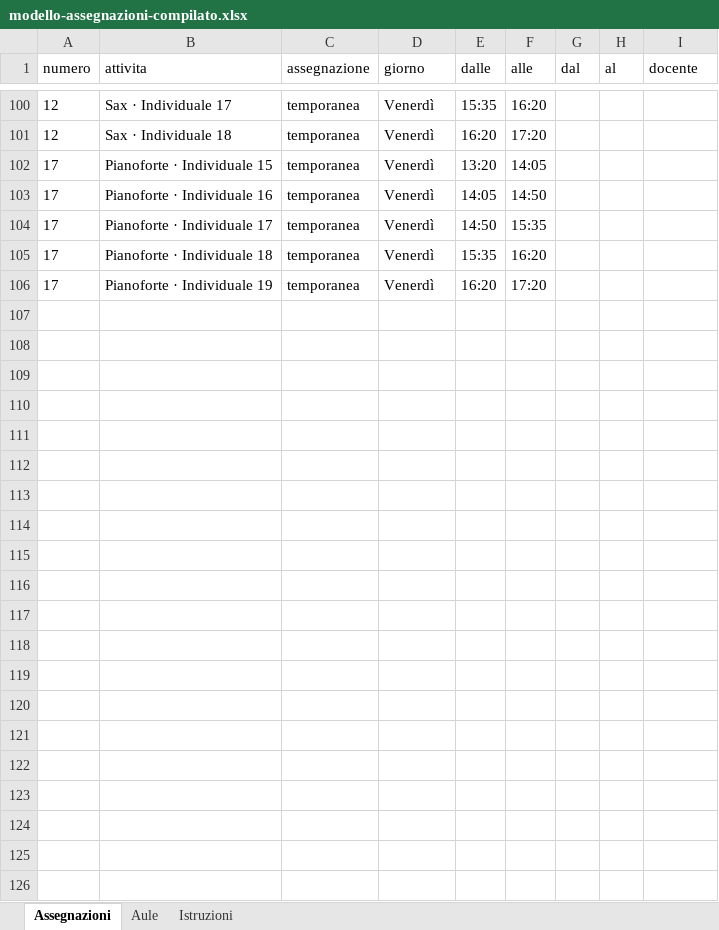
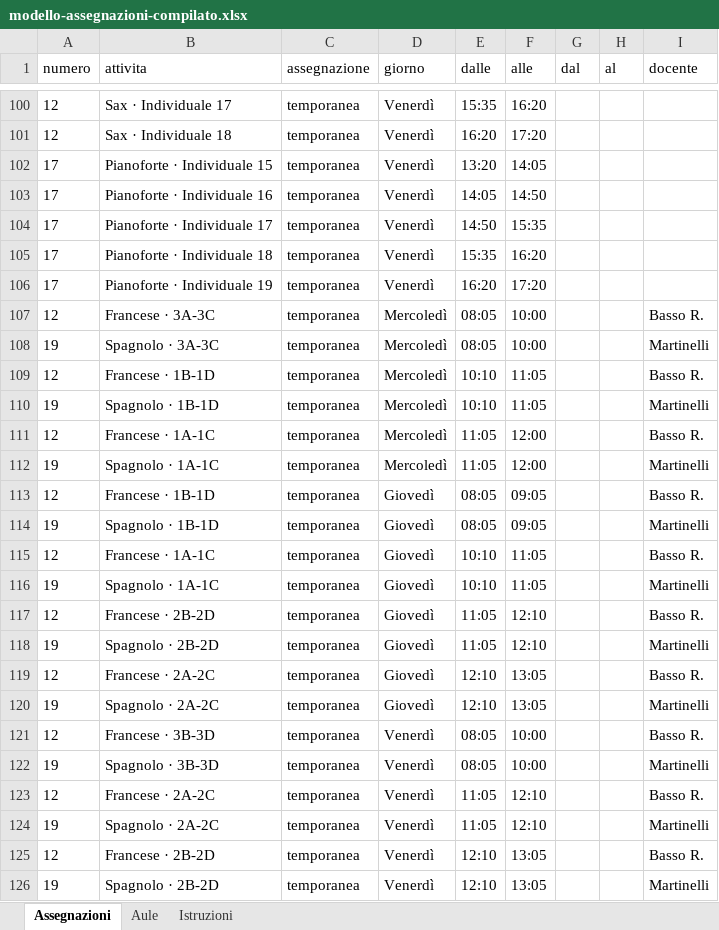
Before and after one commit to dati-grezzi/MestSpace, an Excel workbook: data/modello-assegnazioni-compilato.xlsx, sheet Assegnazioni, drawn as a sheet; only a part is shown, gaps mark what is left out; values as stored, in another font and other column widths than the file's, no borders; the diff names each change by its address in the sheet, - before the commit and + after, or states it on an @@ line.

```diff
--- a/data/modello-assegnazioni-compilato.xlsx (sheet Assegnazioni)
+++ b/data/modello-assegnazioni-compilato.xlsx (sheet Assegnazioni)
+row 107: 12 | Francese · 3A-3C | temporanea | Mercoledì | 08:05 | 10:00 |  |  | Basso R.
+row 108: 19 | Spagnolo · 3A-3C | temporanea | Mercoledì | 08:05 | 10:00 |  |  | Martinelli
+row 109: 12 | Francese · 1B-1D | temporanea | Mercoledì | 10:10 | 11:05 |  |  | Basso R.
+row 110: 19 | Spagnolo · 1B-1D | temporanea | Mercoledì | 10:10 | 11:05 |  |  | Martinelli
+row 111: 12 | Francese · 1A-1C | temporanea | Mercoledì | 11:05 | 12:00 |  |  | Basso R.
+row 112: 19 | Spagnolo · 1A-1C | temporanea | Mercoledì | 11:05 | 12:00 |  |  | Martinelli
+row 113: 12 | Francese · 1B-1D | temporanea | Giovedì | 08:05 | 09:05 |  |  | Basso R.
+row 114: 19 | Spagnolo · 1B-1D | temporanea | Giovedì | 08:05 | 09:05 |  |  | Martinelli
+row 115: 12 | Francese · 1A-1C | temporanea | Giovedì | 10:10 | 11:05 |  |  | Basso R.
+row 116: 19 | Spagnolo · 1A-1C | temporanea | Giovedì | 10:10 | 11:05 |  |  | Martinelli
+row 117: 12 | Francese · 2B-2D | temporanea | Giovedì | 11:05 | 12:10 |  |  | Basso R.
+row 118: 19 | Spagnolo · 2B-2D | temporanea | Giovedì | 11:05 | 12:10 |  |  | Martinelli
+row 119: 12 | Francese · 2A-2C | temporanea | Giovedì | 12:10 | 13:05 |  |  | Basso R.
+row 120: 19 | Spagnolo · 2A-2C | temporanea | Giovedì | 12:10 | 13:05 |  |  | Martinelli
+row 121: 12 | Francese · 3B-3D | temporanea | Venerdì | 08:05 | 10:00 |  |  | Basso R.
+row 122: 19 | Spagnolo · 3B-3D | temporanea | Venerdì | 08:05 | 10:00 |  |  | Martinelli
+row 123: 12 | Francese · 2A-2C | temporanea | Venerdì | 11:05 | 12:10 |  |  | Basso R.
+row 124: 19 | Spagnolo · 2A-2C | temporanea | Venerdì | 11:05 | 12:10 |  |  | Martinelli
+row 125: 12 | Francese · 2B-2D | temporanea | Venerdì | 12:10 | 13:05 |  |  | Basso R.
+row 126: 19 | Spagnolo · 2B-2D | temporanea | Venerdì | 12:10 | 13:05 |  |  | Martinelli
```
Also changed, not shown: 1 other file.
